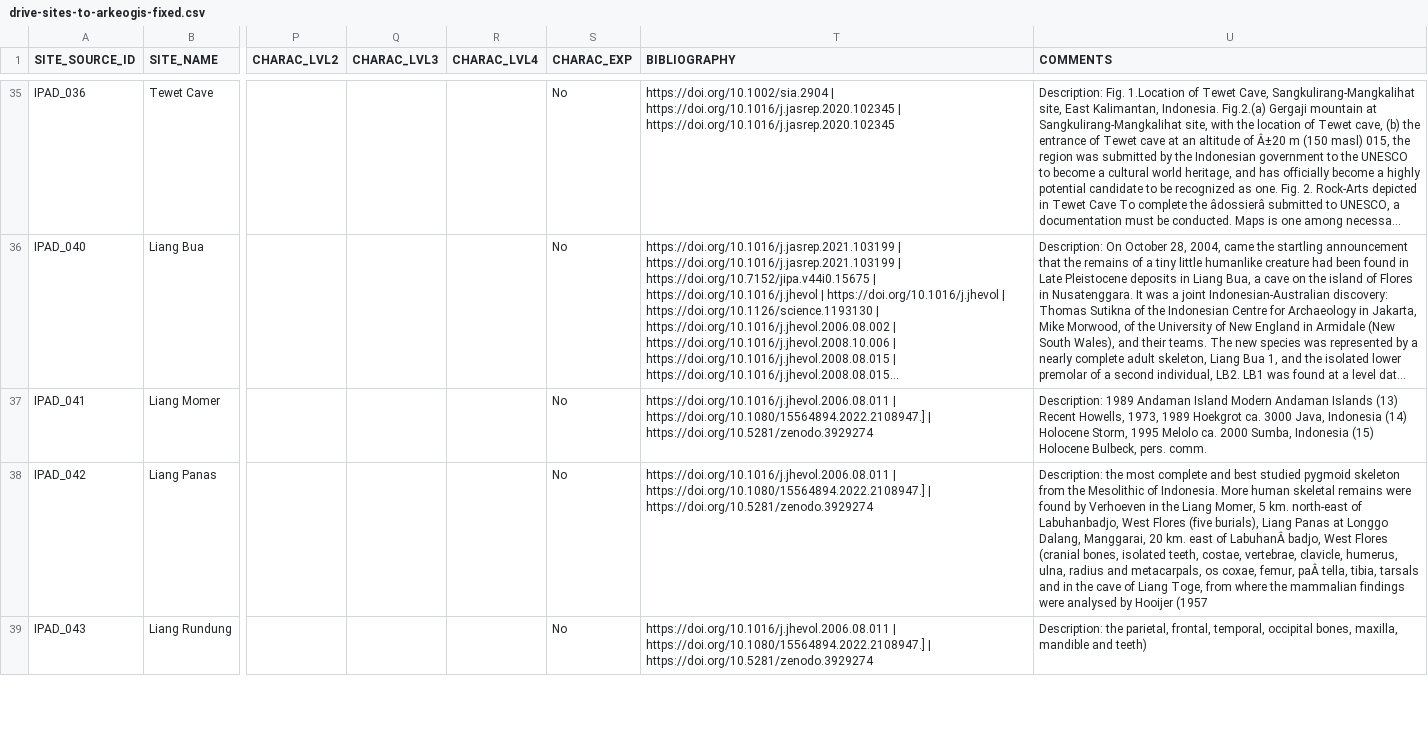
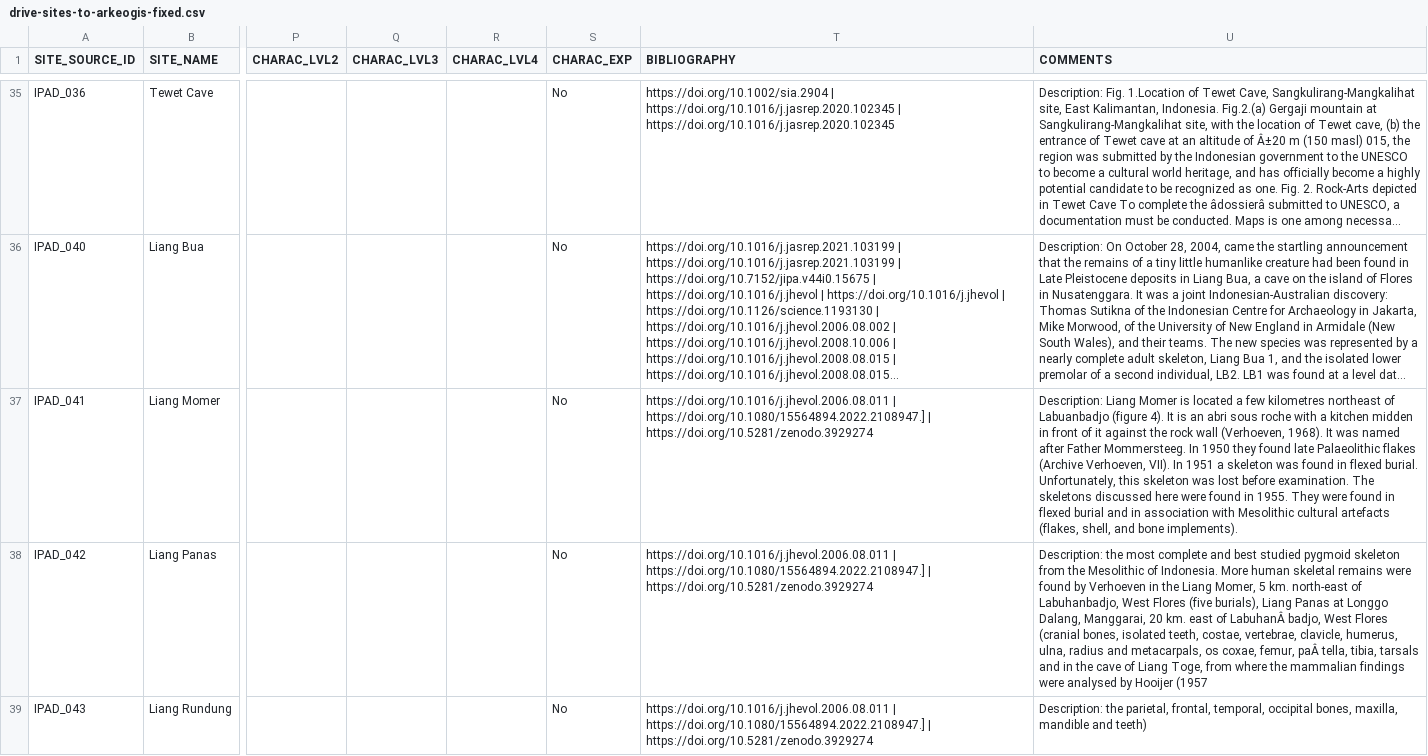
Before and after one commit to CataIvancov/IPAD_ArkeOpen, a CSV file: arke-platform/data/drive-sites-to-arkeogis-fixed.csv, drawn as a sheet; only a part is shown, gaps mark what is left out; long unchanged cells end in …; the diff names each change by its address in the sheet, - before the commit and + after, or states it on an @@ line.

Commit message:
arke-platform/data/drive-sites-to-arkeogis-fixed.csv

```diff
--- a/arke-platform/data/drive-sites-to-arkeogis-fixed.csv
+++ b/arke-platform/data/drive-sites-to-arkeogis-fixed.csv
-U37 (COMMENTS): Description: 1989 Andaman Island Modern Andaman Islands (13) Recent Howells, 1973, 1989 Hoekgrot ca. 3000 Java, Indonesia (14) Holocene Storm, 1995 Melolo ca. 2000 Sumba, Indonesia (15) Holocene Bulbeck, pers. comm.
+U37 (COMMENTS): Description: Liang Momer is located a few kilometres northeast of Labuanbadjo (figure 4). It is an abri sous roche with a kitchen midden in front of it against the rock wall (Verhoeven, 1968). It was named after Father Mommersteeg. In 1950 they found late Palaeolithic flakes (Archive Verhoeven, VII). In 1951 a skeleton was found in flexed burial. Unfortunately, this skeleton was lost before examination. The skeletons discussed here were found in 1955. They were found in flexed burial and in association with Mesolithic cultural artefacts (flakes, shell, and bone implements).
```
